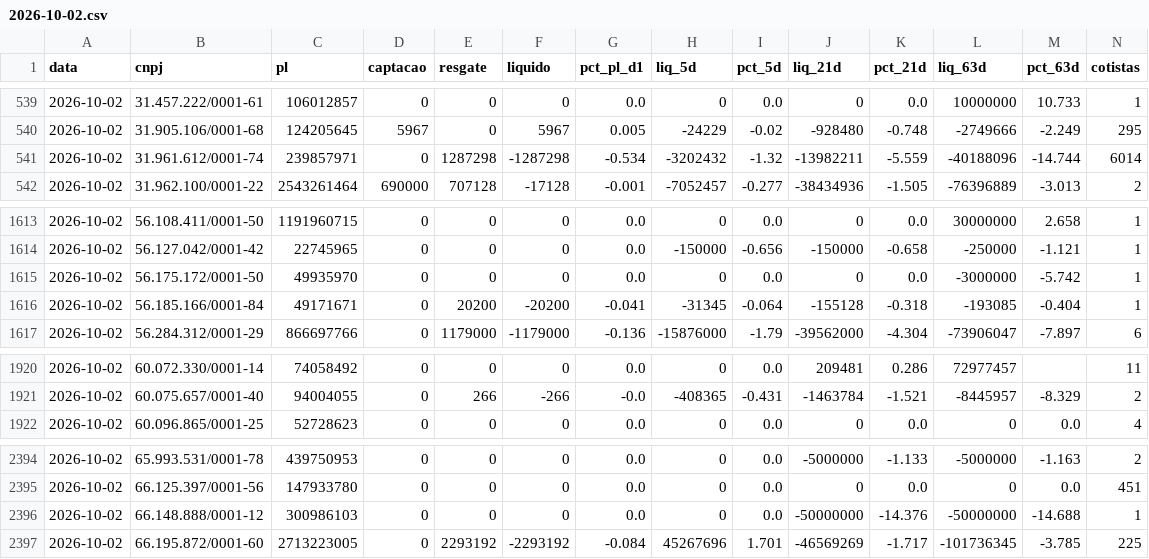
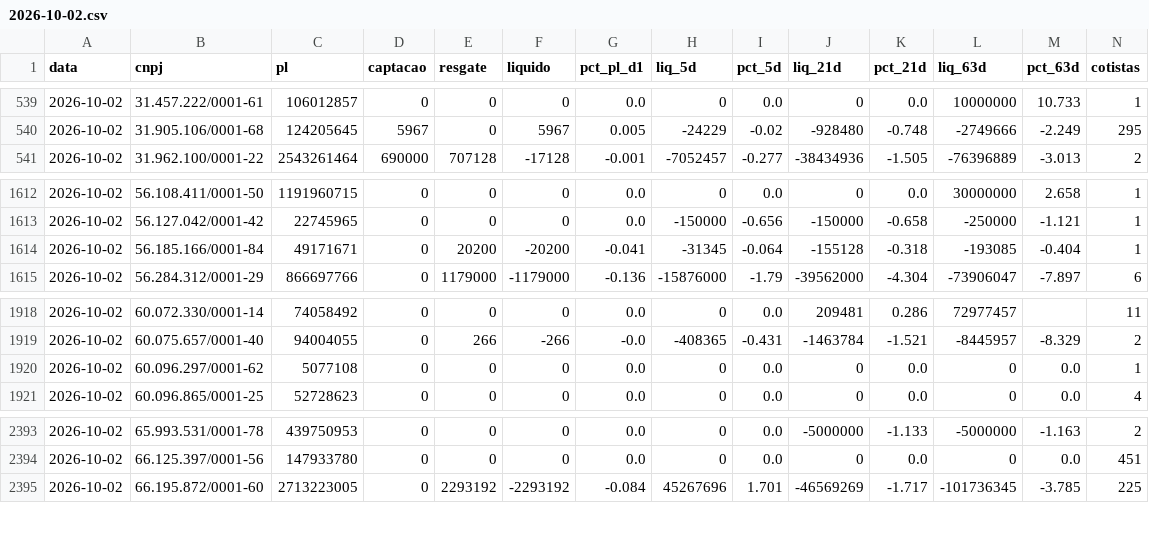
Before and after one commit to rodoso-mcamargo/originacao, a CSV file: dados/fluxo_fundos/2026-10-02.csv, drawn as a sheet; only a part is shown, gaps mark what is left out; removed rows and columns are numbered as before the commit, all else as after; rows hold the shown columns only; the diff names each change by its address in the sheet, - before the commit and + after, or states it on an @@ line.

```diff
--- a/dados/fluxo_fundos/2026-10-02.csv
+++ b/dados/fluxo_fundos/2026-10-02.csv
-row 541: 2026-10-02 | 31.961.612/0001-74 | 239857971 | 0 | 1287298 | -1287298 | -0.534 | -3202432 | -1.32 | -13982211 | -5.559 | -40188096 | -14.744 | 6014
-row 1615: 2026-10-02 | 56.175.172/0001-50 | 49935970 | 0 | 0 | 0 | 0.0 | 0 | 0.0 | 0 | 0.0 | -3000000 | -5.742 | 1
+row 1920: 2026-10-02 | 60.096.297/0001-62 | 5077108 | 0 | 0 | 0 | 0.0 | 0 | 0.0 | 0 | 0.0 | 0 | 0.0 | 1
-row 2396: 2026-10-02 | 66.148.888/0001-12 | 300986103 | 0 | 0 | 0 | 0.0 | 0 | 0.0 | -50000000 | -14.376 | -50000000 | -14.688 | 1
```
Also changed, not shown: dados/fluxo_fundos/2026-10-05.csv, dados/fluxo_fundos/2026-10-07.csv, 27 other files.
